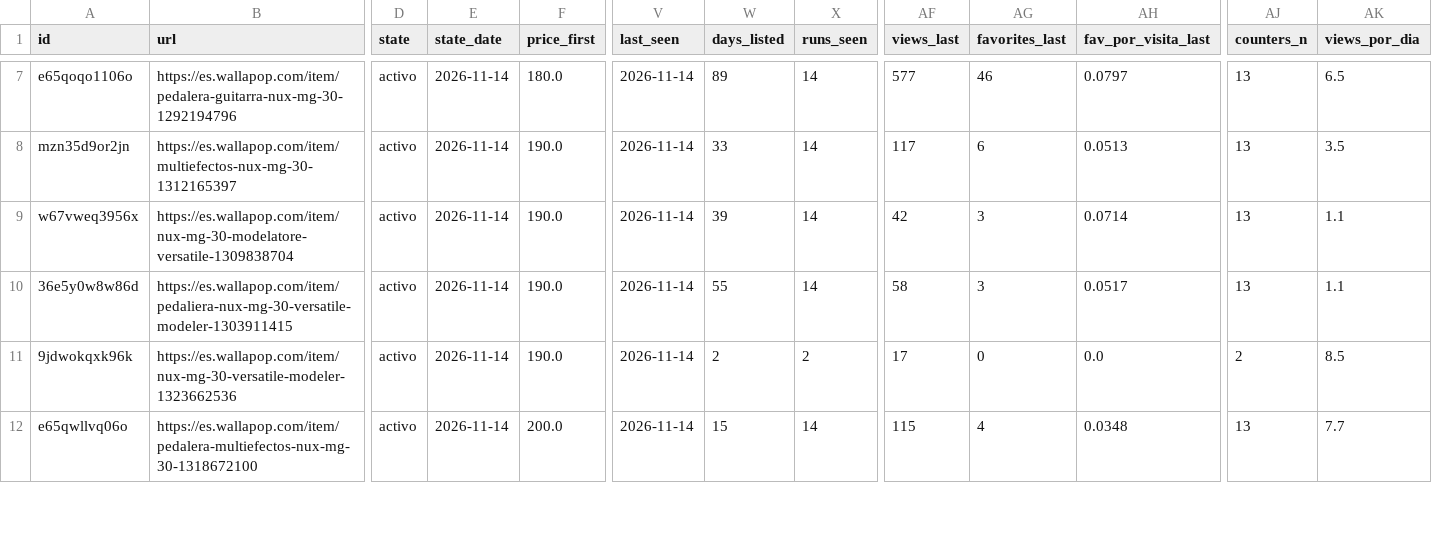
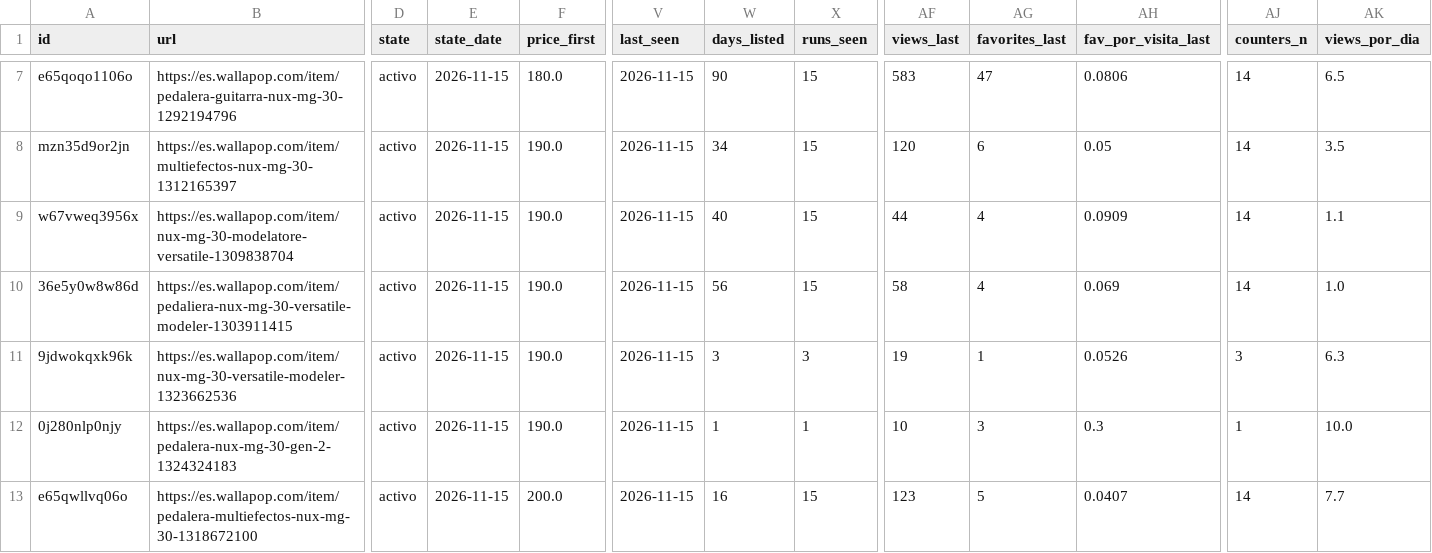
Before and after one commit to pablo16111991/market-analysis, a CSV file: second-hand/data/clean/nux-mg-30.csv, drawn as a sheet; only a part is shown, gaps mark what is left out; addresses are those after the commit; rows hold the shown columns only; the diff covers the shown part only; the diff names each change by its address in the sheet, - before the commit and + after, or states it on an @@ line.

```diff
--- a/second-hand/data/clean/nux-mg-30.csv
+++ b/second-hand/data/clean/nux-mg-30.csv
-E7:E11 (state_date): 2026-11-14
+E7:E11 (state_date): 2026-11-15
-V7:V11 (last_seen): 2026-11-14
+V7:V11 (last_seen): 2026-11-15
-W7 (days_listed): 89
+W7 (days_listed): 90
-X7:X10 (runs_seen): 14
+X7:X10 (runs_seen): 15
-AF7 (views_last): 577
+AF7 (views_last): 583
-AG7 (favorites_last): 46
+AG7 (favorites_last): 47
-AH7 (fav_por_visita_last): 0.0797
+AH7 (fav_por_visita_last): 0.0806
-AJ7:AJ10 (counters_n): 13
+AJ7:AJ10 (counters_n): 14
-W8 (days_listed): 33
+W8 (days_listed): 34
-AF8 (views_last): 117
+AF8 (views_last): 120
-AH8 (fav_por_visita_last): 0.0513
+AH8 (fav_por_visita_last): 0.05
-W9 (days_listed): 39
+W9 (days_listed): 40
-AF9 (views_last): 42
+AF9 (views_last): 44
-AG9:AG10 (favorites_last): 3
+AG9:AG10 (favorites_last): 4
-AH9 (fav_por_visita_last): 0.0714
+AH9 (fav_por_visita_last): 0.0909
-W10 (days_listed): 55
+W10 (days_listed): 56
-AH10 (fav_por_visita_last): 0.0517
+AH10 (fav_por_visita_last): 0.069
-AK10 (views_por_dia): 1.1
+AK10 (views_por_dia): 1.0
-W11 (days_listed): 2
+W11 (days_listed): 3
-X11 (runs_seen): 2
+X11 (runs_seen): 3
-AF11 (views_last): 17
+AF11 (views_last): 19
-AG11 (favorites_last): 0
+AG11 (favorites_last): 1
-AH11 (fav_por_visita_last): 0.0
+AH11 (fav_por_visita_last): 0.0526
-AJ11 (counters_n): 2
+AJ11 (counters_n): 3
-AK11 (views_por_dia): 8.5
+AK11 (views_por_dia): 6.3
+row 12: 0j280nlp0njy | https://es.wallapop.com/item/pedalera-nux-mg-30-gen-2-1324324183 | activo | 2026-11-15 | 190.0 | 2026-11-15 | 1 | 1 | 10 | 3 | 0.3 | 1 | 10.0
-E13 (state_date): 2026-11-14
+E13 (state_date): 2026-11-15
-V13 (last_seen): 2026-11-14
+V13 (last_seen): 2026-11-15
-W13 (days_listed): 15
+W13 (days_listed): 16
-X13 (runs_seen): 14
+X13 (runs_seen): 15
-AF13 (views_last): 115
+AF13 (views_last): 123
-AG13 (favorites_last): 4
+AG13 (favorites_last): 5
-AH13 (fav_por_visita_last): 0.0348
+AH13 (fav_por_visita_last): 0.0407
-AJ13 (counters_n): 13
+AJ13 (counters_n): 14
```
Also changed, not shown: 65 edited cells elsewhere in this file, second-hand/data/clean/kymco-k-xct-125.csv, second-hand/data/clean/kymco-super-dink-125.csv, 6 other files.
